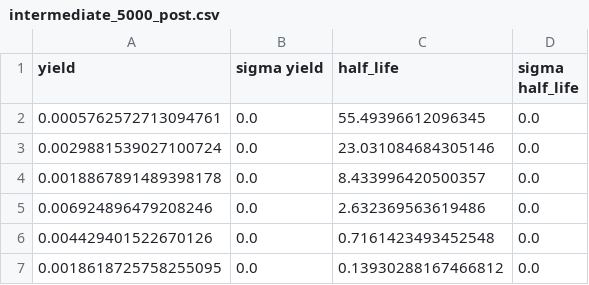
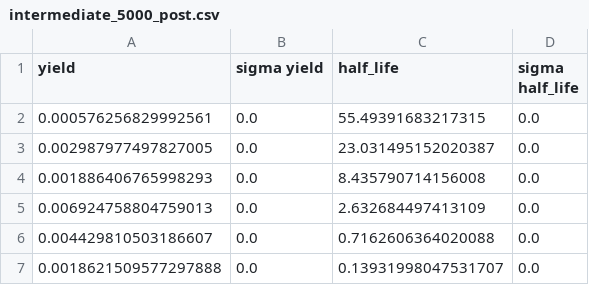
Before and after one commit to arfc/mosden, a CSV file: examples/phd_results/t_net_analysis/dataNet/intermediate_5000_post.csv, drawn as a sheet.

```diff
--- a/examples/phd_results/t_net_analysis/dataNet/intermediate_5000_post.csv
+++ b/examples/phd_results/t_net_analysis/dataNet/intermediate_5000_post.csv
@@ -1,7 +1,7 @@
 yield,sigma yield,half_life,sigma half_life
-0.0005762572713094761,0.0,55.49396612096345,0.0
-0.0029881539027100724,0.0,23.031084684305146,0.0
-0.0018867891489398178,0.0,8.433996420500357,0.0
-0.006924896479208246,0.0,2.632369563619486,0.0
-0.004429401522670126,0.0,0.7161423493452548,0.0
-0.0018618725758255095,0.0,0.13930288167466812,0.0
+0.000576256829992561,0.0,55.49391683217315,0.0
+0.002987977497827005,0.0,23.031495152020387,0.0
+0.001886406765998293,0.0,8.435790714156008,0.0
+0.006924758804759013,0.0,2.632684497413109,0.0
+0.004429810503186607,0.0,0.7162606364020088,0.0
+0.0018621509577297888,0.0,0.13931998047531707,0.0
```
Also changed, not shown: examples/phd_results/t_net_analysis/dataNet/intermediate_5000_all.csv.
